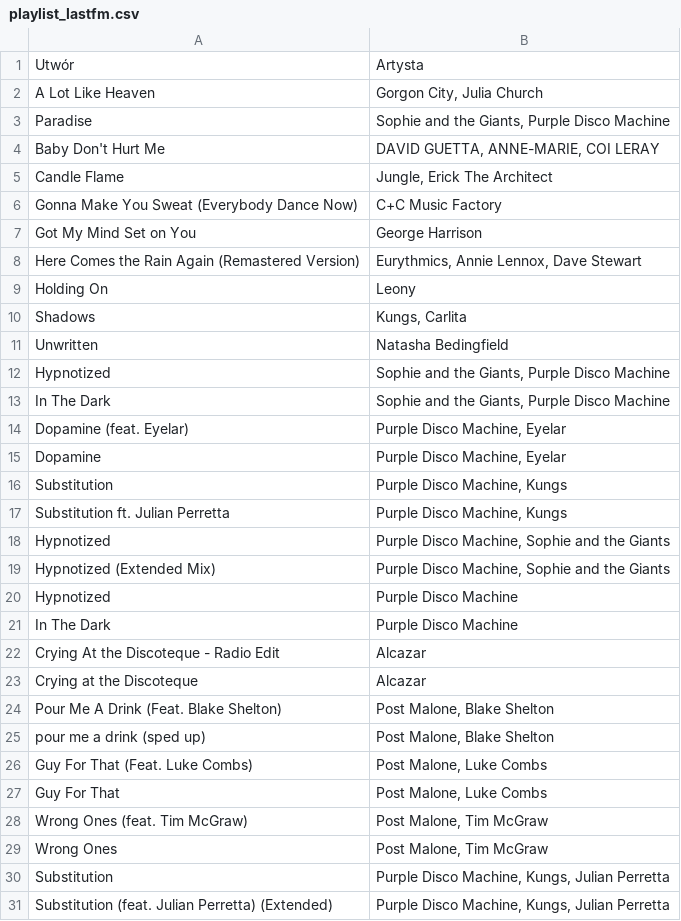
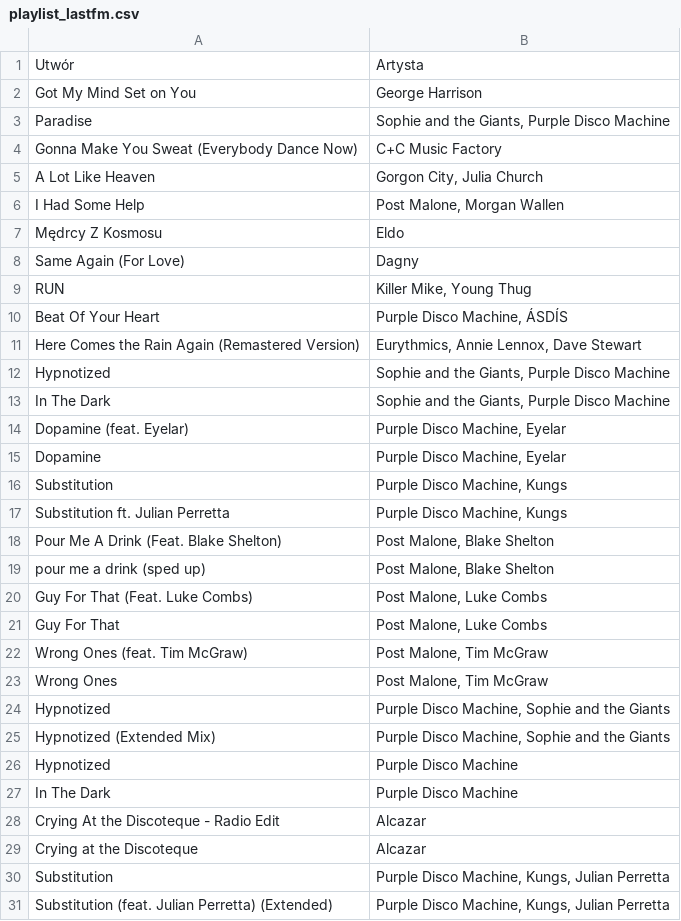
Before and after one commit to nocebo8/lastfm-playlist-automation, a CSV file: playlist_lastfm.csv, drawn as a sheet.

```diff
--- a/playlist_lastfm.csv
+++ b/playlist_lastfm.csv
@@ -1,12 +1,12 @@
 Utwór,Artysta
+Got My Mind Set on You,George Harrison
+Paradise,"Sophie and the Giants, Purple Disco Machine"
+Gonna Make You Sweat (Everybody Dance Now),C+C Music Factory
 A Lot Like Heaven,"Gorgon City, Julia Church"
-Paradise,"Sophie and the Giants, Purple Disco Machine"
-Baby Don't Hurt Me,"DAVID GUETTA, ANNE-MARIE, COI LERAY"
-Candle Flame,"Jungle, Erick The Architect"
-Gonna Make You Sweat (Everybody Dance Now),C+C Music Factory
-Got My Mind Set on You,George Harrison
+I Had Some Help,"Post Malone, Morgan Wallen"
+Mędrcy Z Kosmosu,Eldo
+Same Again (For Love),Dagny
+RUN,"Killer Mike, Young Thug"
+Beat Of Your Heart,"Purple Disco Machine, ÁSDÍS"
 Here Comes the Rain Again (Remastered Version),"Eurythmics, Annie Lennox, Dave Stewart"
-Holding On,Leony
-Shadows,"Kungs, Carlita"
-Unwritten,Natasha Bedingfield
 Hypnotized,"Sophie and the Giants, Purple Disco Machine"
@@ -17,2 +17,8 @@ Substitution,"Purple Disco Machine, Kungs"
 Substitution ft. Julian Perretta,"Purple Disco Machine, Kungs"
+Pour Me A Drink (Feat. Blake Shelton),"Post Malone, Blake Shelton"
+pour me a drink (sped up),"Post Malone, Blake Shelton"
+Guy For That (Feat. Luke Combs),"Post Malone, Luke Combs"
+Guy For That,"Post Malone, Luke Combs"
+Wrong Ones (feat. Tim McGraw),"Post Malone, Tim McGraw"
+Wrong Ones,"Post Malone, Tim McGraw"
 Hypnotized,"Purple Disco Machine, Sophie and the Giants"
@@ -23,8 +29,2 @@ Crying At the Discoteque - Radio Edit,Alcazar
 Crying at the Discoteque,Alcazar
-Pour Me A Drink (Feat. Blake Shelton),"Post Malone, Blake Shelton"
-pour me a drink (sped up),"Post Malone, Blake Shelton"
-Guy For That (Feat. Luke Combs),"Post Malone, Luke Combs"
-Guy For That,"Post Malone, Luke Combs"
-Wrong Ones (feat. Tim McGraw),"Post Malone, Tim McGraw"
-Wrong Ones,"Post Malone, Tim McGraw"
 Substitution,"Purple Disco Machine, Kungs, Julian Perretta"
```
